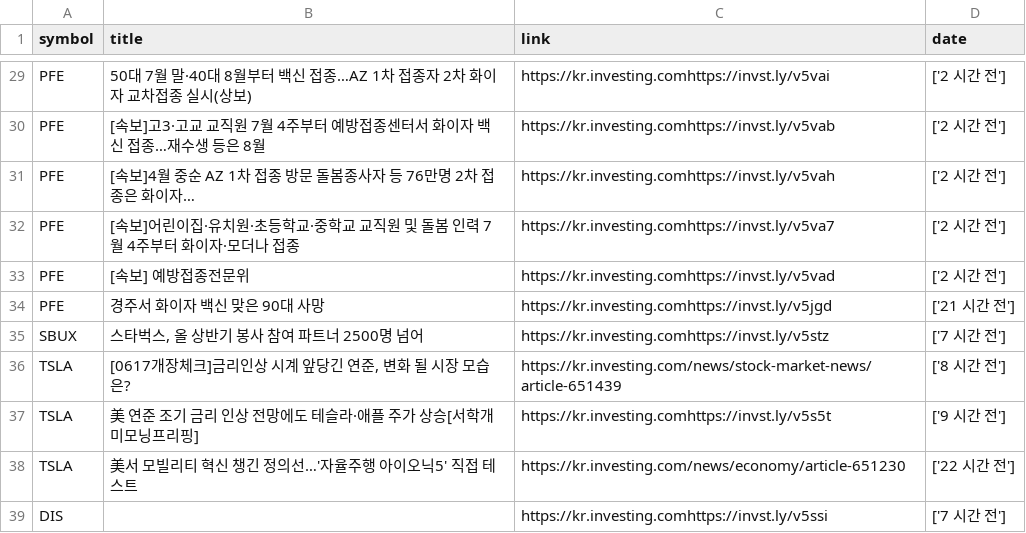
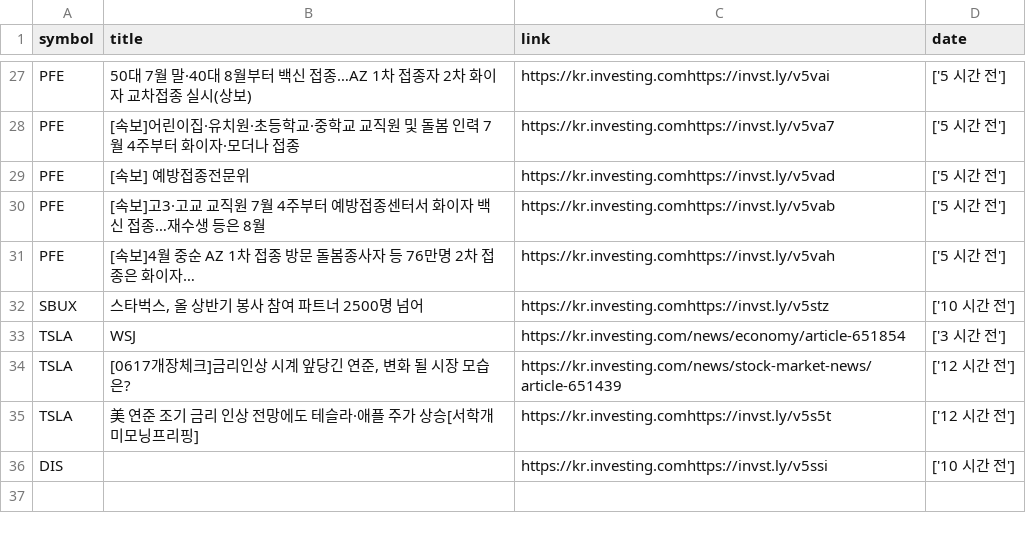
Before and after one commit to dss-17th/crawling-repo-5, a CSV file: investing/datas/investing_news.csv, drawn as a sheet; only a part is shown, gaps mark what is left out; removed rows and columns are numbered as before the commit, all else as after; the diff covers the shown part only; the diff names each change by its address in the sheet, - before the commit and + after, or states it on an @@ line.

```diff
--- a/investing/datas/investing_news.csv
+++ b/investing/datas/investing_news.csv
-D27 (date): ['2 시간 전']
+D27 (date): ['5 시간 전']
-row 30: PFE | [속보]고3·고교 교직원 7월 4주부터 예방접종센터서 화이자 백신 접종…재수생 등은 8월 | https://kr.investing.comhttps://invst.ly/v5vab | ['2 시간 전']
-row 31: PFE | [속보]4월 중순 AZ 1차 접종 방문 돌봄종사자 등 76만명 2차 접종은 화이자… | https://kr.investing.comhttps://invst.ly/v5vah | ['2 시간 전']
-D28:D29 (date): ['2 시간 전']
+D28:D29 (date): ['5 시간 전']
-B30 (title): 경주서 화이자 백신 맞은 90대 사망
+B30 (title): [속보]고3·고교 교직원 7월 4주부터 예방접종센터서 화이자 백신 접종…재수생 등은 8월
-C30 (link): https://kr.investing.comhttps://invst.ly/v5jgd
+C30 (link): https://kr.investing.comhttps://invst.ly/v5vab
-D30 (date): ['21 시간 전']
+D30 (date): ['5 시간 전']
+row 31: PFE | [속보]4월 중순 AZ 1차 접종 방문 돌봄종사자 등 76만명 2차 접종은 화이자… | https://kr.investing.comhttps://invst.ly/v5vah | ['5 시간 전']
-D32 (date): ['7 시간 전']
+D32 (date): ['10 시간 전']
+row 33: TSLA | WSJ | https://kr.investing.com/news/economy/article-651854 | ['3 시간 전']
-D34 (date): ['8 시간 전']
+D34 (date): ['12 시간 전']
-D35 (date): ['9 시간 전']
+D35 (date): ['12 시간 전']
-row 38: TSLA | 美서 모빌리티 혁신 챙긴 정의선…'자율주행 아이오닉5' 직접 테스트 | https://kr.investing.com/news/economy/article-651230 | ['22 시간 전']
-D36 (date): ['7 시간 전']
+D36 (date): ['10 시간 전']
```
Also changed, not shown: 5 added rows, 7 removed rows and 20 edited cells elsewhere in this file, investing/datas/investing_query.csv.
